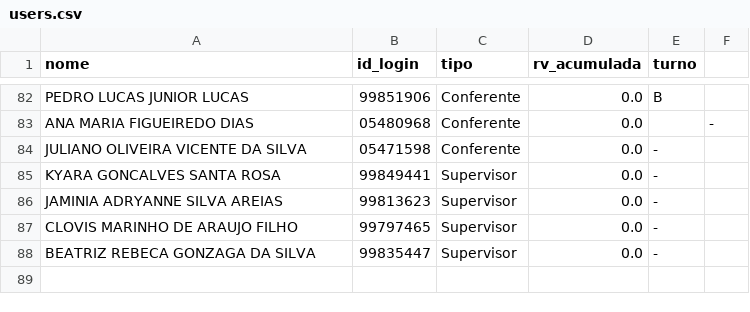
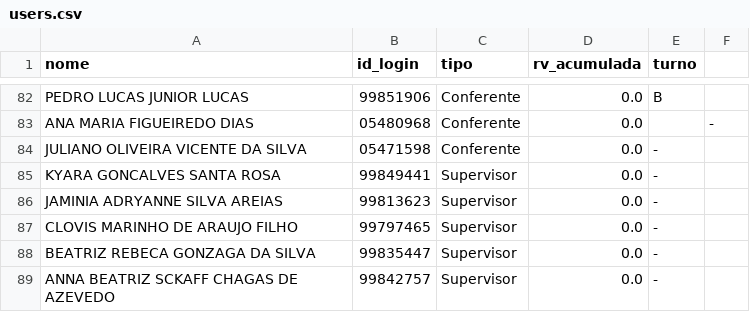
Before and after one commit to Kyara1707/ProjetoLogistica, a CSV file: data/users.csv, drawn as a sheet; only a part is shown, gaps mark what is left out; the diff names each change by its address in the sheet, - before the commit and + after, or states it on an @@ line.

Commit message:
Update users.csv

```diff
--- a/data/users.csv
+++ b/data/users.csv
+row 89: ANNA BEATRIZ SCKAFF CHAGAS DE AZEVEDO | 99842757 | Supervisor | 0.0 | -
```
